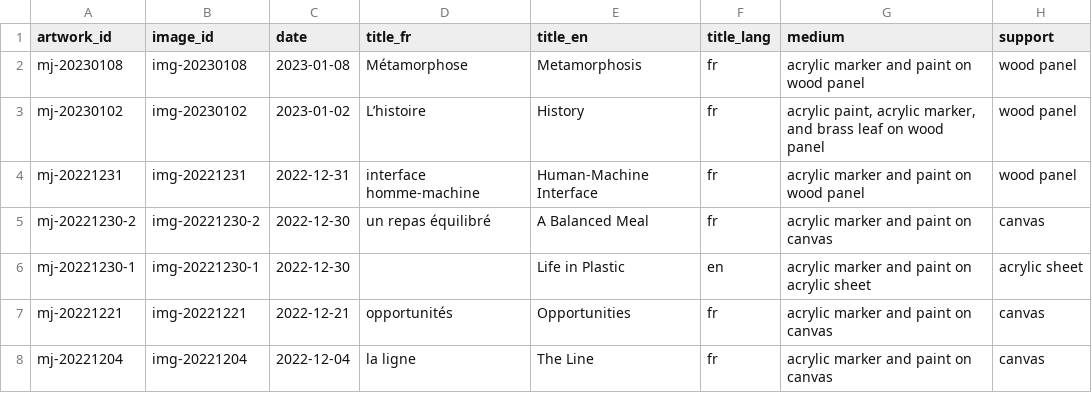
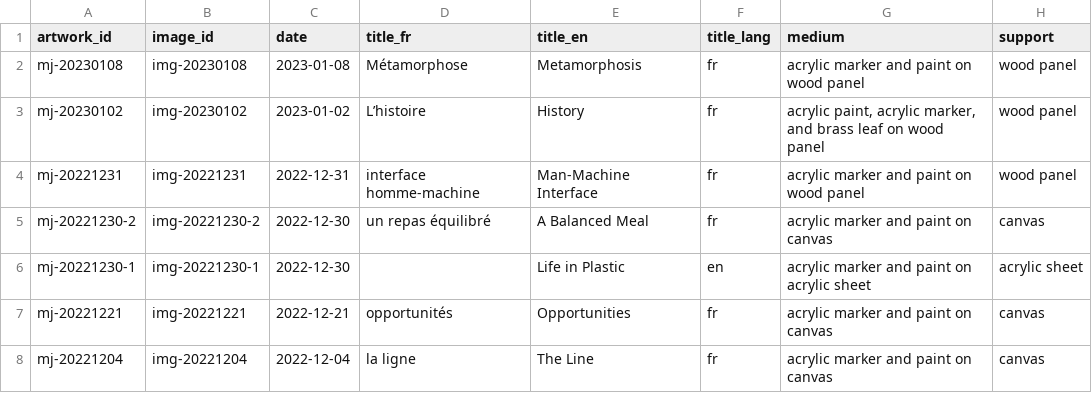
Before and after one commit to mjambon/blog, a CSV file: src/gallery/data.csv, drawn as a sheet; only a part is shown; the diff names each change by its address in the sheet, - before the commit and + after, or states it on an @@ line.

```diff
--- a/src/gallery/data.csv
+++ b/src/gallery/data.csv
-E4 (title_en): Human-Machine Interface
+E4 (title_en): Man-Machine Interface
```
Also changed, not shown: 2 other files.
